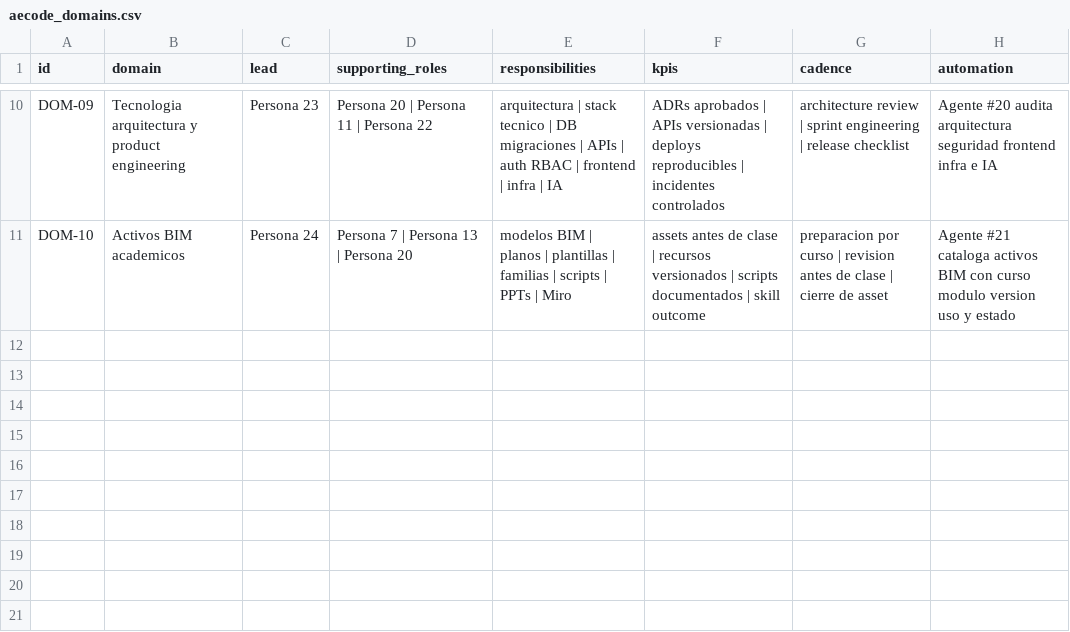
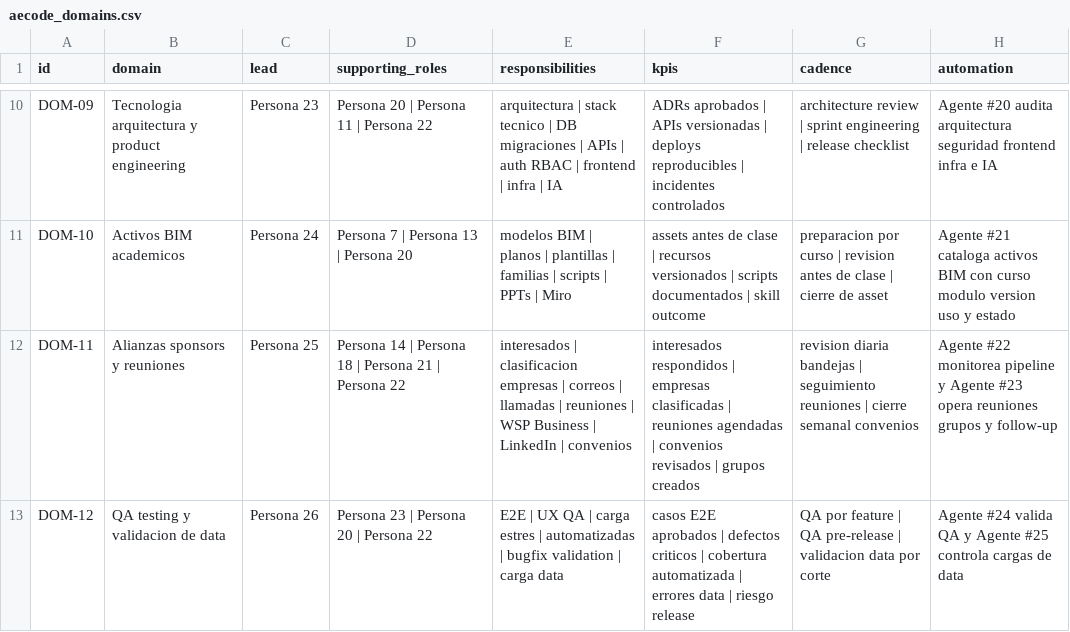
Before and after one commit to Apalpan/aecode-activity-control-os, a CSV file: templates/aecode_domains.csv, drawn as a sheet; only a part is shown, gaps mark what is left out; the diff names each change by its address in the sheet, - before the commit and + after, or states it on an @@ line.

```diff
--- a/templates/aecode_domains.csv
+++ b/templates/aecode_domains.csv
+row 12: DOM-11 | Alianzas sponsors y reuniones | Persona 25 | Persona 14 | Persona 18 | Persona 21 | Persona 22 | interesados | clasificacion empresas | correos | llamadas | reuniones | WSP Business | LinkedIn | convenios | interesados respondidos | empresas clasificadas | reuniones agendadas | convenios revisados | grupos creados | revision diaria bandejas | seguimiento reuniones | cierre semanal convenios | Agente #22 monitorea pipeline y Agente #23 opera reuniones grupos y follow-up
+row 13: DOM-12 | QA testing y validacion de data | Persona 26 | Persona 23 | Persona 20 | Persona 22 | E2E | UX QA | carga estres | automatizadas | bugfix validation | carga data | casos E2E aprobados | defectos criticos | cobertura automatizada | errores data | riesgo release | QA por feature | QA pre-release | validacion data por corte | Agente #24 valida QA y Agente #25 controla cargas de data
```
Also changed, not shown: templates/activities_master.csv, templates/agents_map.csv, 5 other files.
